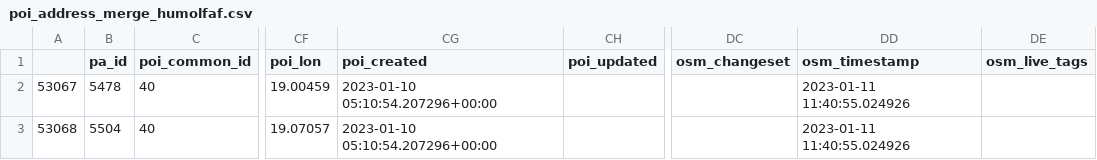
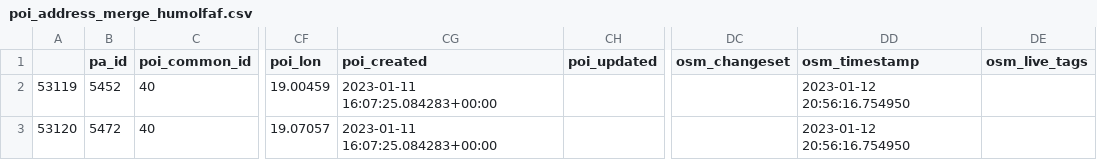
Before and after one commit to KAMI911/osm-import-request, a CSV file: hu_mol/poi_address_merge_humolfaf.csv, drawn as a sheet; only a part is shown, gaps mark what is left out; the diff names each change by its address in the sheet, - before the commit and + after, or states it on an @@ line.

```diff
--- a/hu_mol/poi_address_merge_humolfaf.csv
+++ b/hu_mol/poi_address_merge_humolfaf.csv
-A2: 53067
+A2: 53119
-B2 (pa_id): 5478
+B2 (pa_id): 5452
-CG2:CG3 (poi_created): 2023-01-10 05:10:54.207296+00:00
+CG2:CG3 (poi_created): 2023-01-11 16:07:25.084283+00:00
-DD2:DD3 (osm_timestamp): 2023-01-11 11:40:55.024926
+DD2:DD3 (osm_timestamp): 2023-01-12 20:56:16.754950
-A3: 53068
+A3: 53120
-B3 (pa_id): 5504
+B3 (pa_id): 5472
```
Also changed, not shown: hu_magnet_bank/poi_address_merge_humagnatm.csv, hu_magnet_bank/poi_address_merge_humagnbank.csv, 21 other files.
